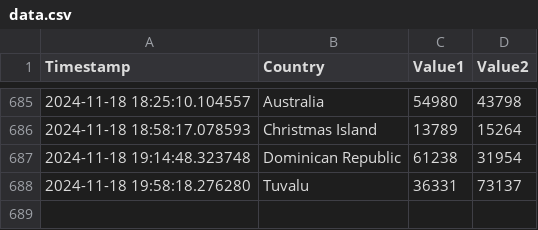
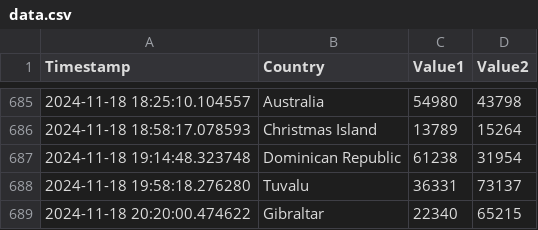
Before and after one commit to Swadeep888/DayTracking, a CSV file: data.csv, drawn as a sheet; only a part is shown, gaps mark what is left out.

Commit message:
Update CSV file with new data

```diff
--- a/data.csv
+++ b/data.csv
@@ -688 +688,2 @@ Timestamp,Country,Value1,Value2
 2024-11-18 19:58:18.276280,Tuvalu,36331,73137
+2024-11-18 20:20:00.474622,Gibraltar,22340,65215
```
